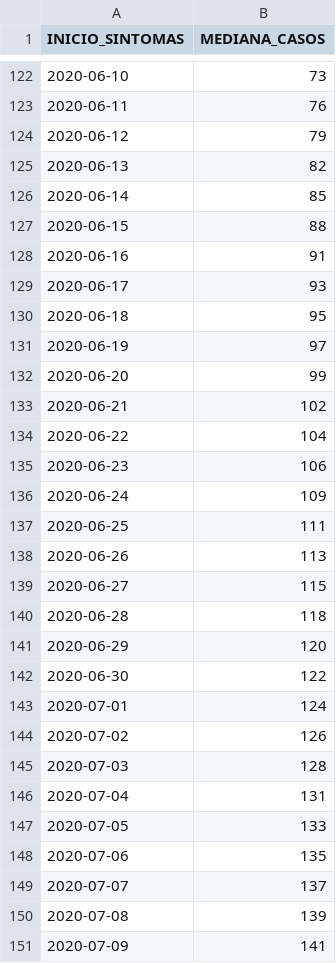
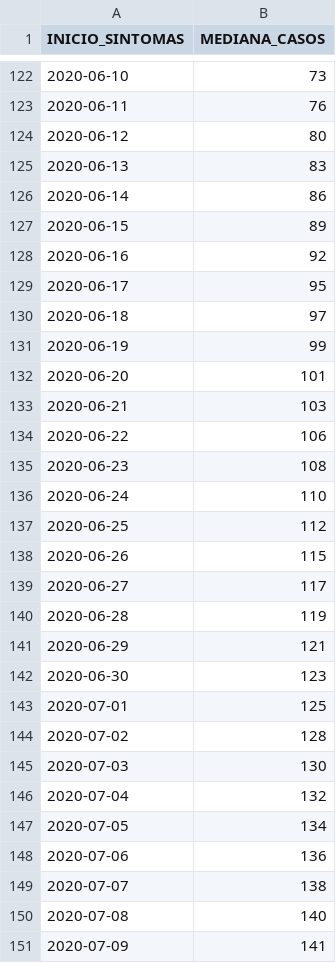
Before and after one commit to geinfosms/cenarios_covid_florianopolis, a CSV file: nowcasting/dados/covid_nowcasted.csv, drawn as a sheet; only a part is shown, gaps mark what is left out; the diff covers the shown part only.

```diff
--- a/nowcasting/dados/covid_nowcasted.csv
+++ b/nowcasting/dados/covid_nowcasted.csv
@@ -123,29 +123,29 @@
 2020-06-11,76
-2020-06-12,79
-2020-06-13,82
-2020-06-14,85
-2020-06-15,88
-2020-06-16,91
-2020-06-17,93
-2020-06-18,95
-2020-06-19,97
-2020-06-20,99
-2020-06-21,102
-2020-06-22,104
-2020-06-23,106
-2020-06-24,109
-2020-06-25,111
-2020-06-26,113
-2020-06-27,115
-2020-06-28,118
-2020-06-29,120
-2020-06-30,122
-2020-07-01,124
-2020-07-02,126
-2020-07-03,128
-2020-07-04,131
-2020-07-05,133
-2020-07-06,135
-2020-07-07,137
-2020-07-08,139
+2020-06-12,80
+2020-06-13,83
+2020-06-14,86
+2020-06-15,89
+2020-06-16,92
+2020-06-17,95
+2020-06-18,97
+2020-06-19,99
+2020-06-20,101
+2020-06-21,103
+2020-06-22,106
+2020-06-23,108
+2020-06-24,110
+2020-06-25,112
+2020-06-26,115
+2020-06-27,117
+2020-06-28,119
+2020-06-29,121
+2020-06-30,123
+2020-07-01,125
+2020-07-02,128
+2020-07-03,130
+2020-07-04,132
+2020-07-05,134
+2020-07-06,136
+2020-07-07,138
+2020-07-08,140
 2020-07-09,141
```
Also changed, not shown: 1 added row and 41 edited cells elsewhere in this file, nowcasting/dados/casos_por_territorio.csv, nowcasting/dados/covid_preditos.csv, 11 other files.
